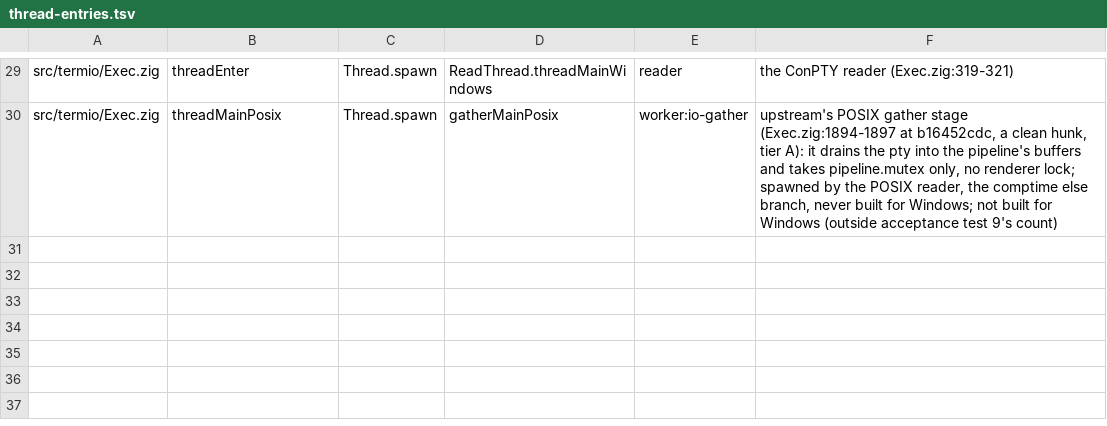
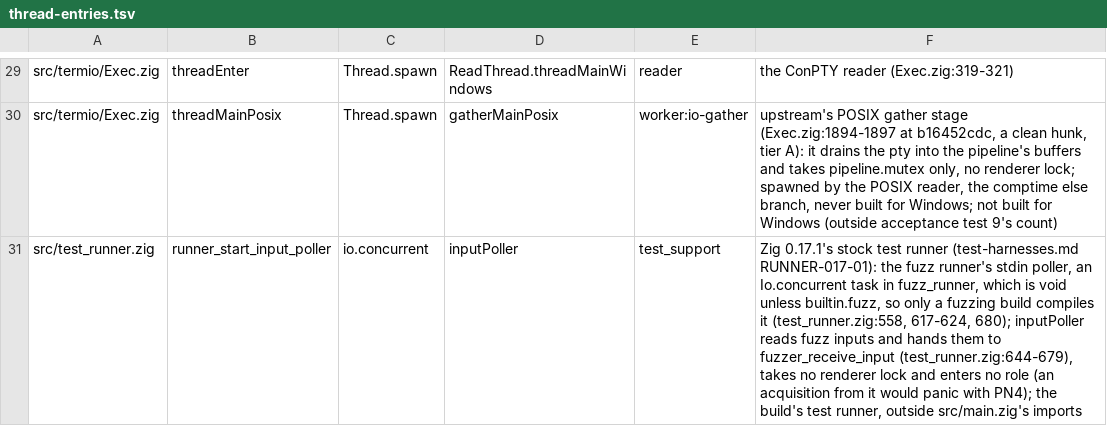
Before and after one commit to amanthanvi/noctty, a TSV file: ci/thread-entries.tsv, drawn as a sheet; only a part is shown, gaps mark what is left out.

Commit message:
ci(1B.5): the spawn lock's moved receiver and the 0.17 test runner's poller
- The allow-list's spawn-lock key follows the lock to
  windows_ext.inheritable_spawn_lock (1B.1 moved it out of os/windows.zig;
  1B.5 made it a std.Io.Mutex). Still the one acquisition, around
  CreateProcessW, and no renderer state.
- The thread-entry registry takes Zig 0.17.1's stock test runner's fuzz
  input poller (runner_start_input_poller's io.concurrent(inputPoller)),
  role test_support: only a fuzzing build compiles it, it takes no
  renderer lock, and its file is outside src/main.zig's imports, so the
  role-point check reports it uncounted.

```diff
--- a/ci/thread-entries.tsv
+++ b/ci/thread-entries.tsv
@@ -30 +30,2 @@ src/termio/Exec.zig	threadEnter	Thread.spawn	ReadThread.threadMainWindows	reader
 src/termio/Exec.zig	threadMainPosix	Thread.spawn	gatherMainPosix	worker:io-gather	upstream's POSIX gather stage (Exec.zig:1894-1897 at b16452cdc, a clean hunk, tier A): it drains the pty into the pipeline's buffers and takes pipeline.mutex only, no renderer lock; spawned by the POSIX reader, the comptime else branch, never built for Windows; not built for Windows (outside acceptance test 9's count)
+src/test_runner.zig	runner_start_input_poller	io.concurrent	inputPoller	test_support	Zig 0.17.1's stock test runner (test-harnesses.md RUNNER-017-01): the fuzz runner's stdin poller, an Io.concurrent task in fuzz_runner, which is void unless builtin.fuzz, so only a fuzzing build compiles it (test_runner.zig:558, 617-624, 680); inputPoller reads fuzz inputs and hands them to fuzzer_receive_input (test_runner.zig:644-679), takes no renderer lock and enters no role (an acquisition from it would panic with PN4); the build's test runner, outside src/main.zig's imports
```
Also changed, not shown: 1 other file.
